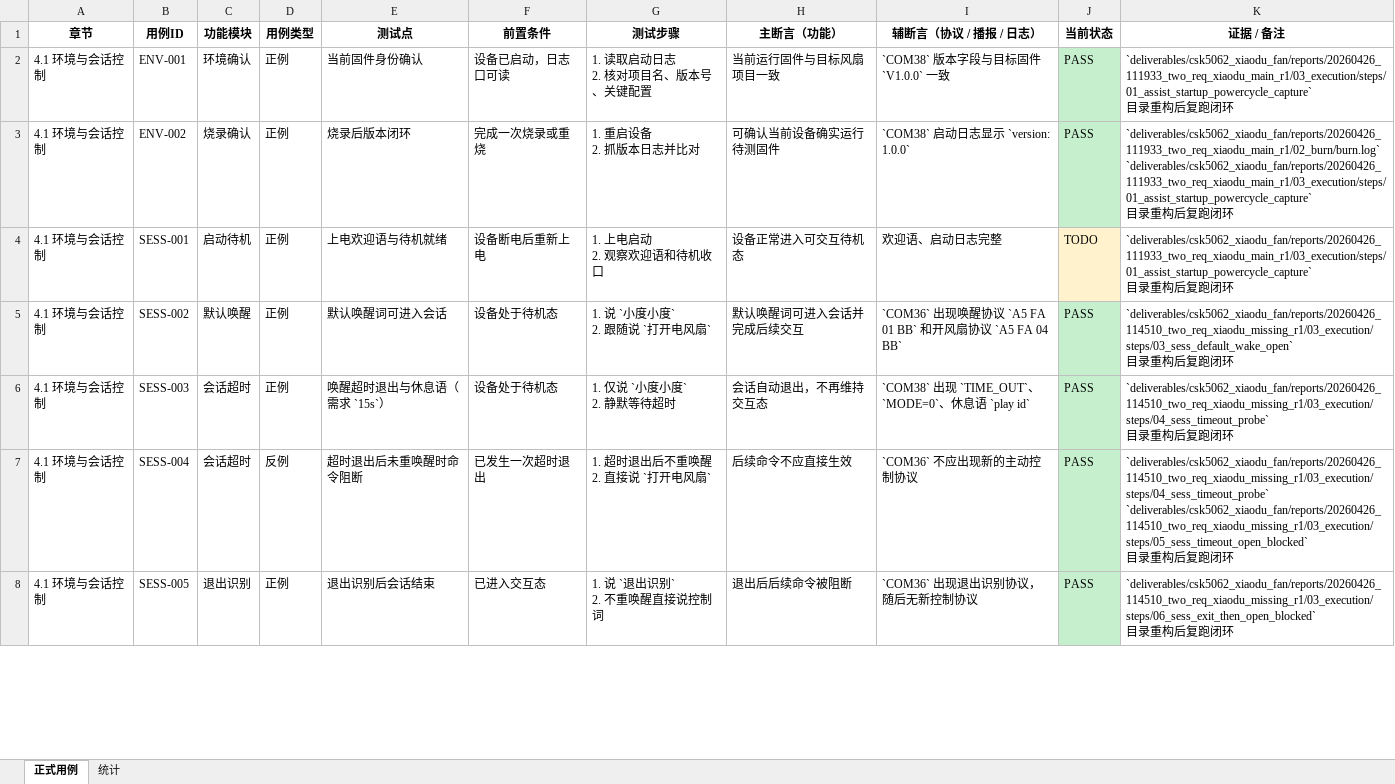
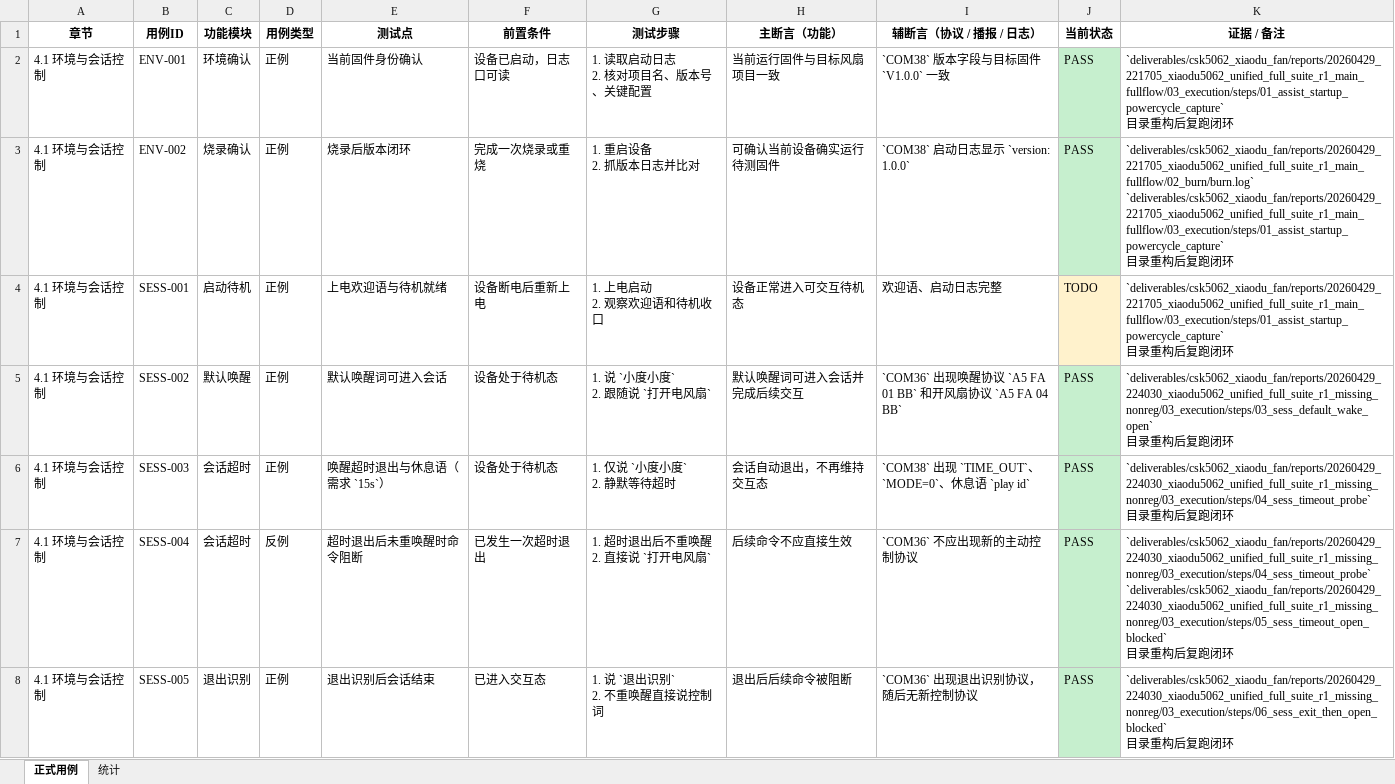
Before and after one commit to zjashanda/Trisolaris, an Excel workbook: deliverables/csk5062_xiaodu_fan/cases/测试用例-正式版.xlsx, sheet 正式用例, drawn as a sheet; only a part is shown; values as stored, in another font and other column widths than the file's, no borders; ↵ is a line break in a cell; the diff covers the shown part only; the diff names each change by its address in the sheet, - before the commit and + after, or states it on an @@ line.

Commit message:
feat: add unified formal suite runner

```diff
--- a/deliverables/csk5062_xiaodu_fan/cases/测试用例-正式版.xlsx (sheet 正式用例)
+++ b/deliverables/csk5062_xiaodu_fan/cases/测试用例-正式版.xlsx (sheet 正式用例)
-K2 (证据 / 备注): `deliverables/csk5062_xiaodu_fan/reports/20260426_111933_two_req_xiaodu_main_r1/03_execution/steps/01_assist_startup_powercycle_capture` ↵ 目录…
+K2 (证据 / 备注): `deliverables/csk5062_xiaodu_fan/reports/20260429_221705_xiaodu5062_unified_full_suite_r1_main_fullflow/03_execution/steps/01_assist_startup_powercycle_capture` ↵ 目录…
-K3 (证据 / 备注): `deliverables/csk5062_xiaodu_fan/reports/20260426_111933_two_req_xiaodu_main_r1/02_burn/burn.log` ↵ `deliverables/csk5062_xiaodu_fan/reports/20260426_111933_two_req_xiaodu_main_r1/03_execution/steps/01_assist_startup_powercycle_capture` ↵ 目录…
+K3 (证据 / 备注): `deliverables/csk5062_xiaodu_fan/reports/20260429_221705_xiaodu5062_unified_full_suite_r1_main_fullflow/02_burn/burn.log` ↵ `deliverables/csk5062_xiaodu_fan/reports/20260429_221705_xiaodu5062_unified_full_suite_r1_main_fullflow/03_execution/steps/01_assist_startup_powercycle_capture` ↵ 目录…
-K4 (证据 / 备注): `deliverables/csk5062_xiaodu_fan/reports/20260426_111933_two_req_xiaodu_main_r1/03_execution/steps/01_assist_startup_powercycle_capture` ↵ 目录…
+K4 (证据 / 备注): `deliverables/csk5062_xiaodu_fan/reports/20260429_221705_xiaodu5062_unified_full_suite_r1_main_fullflow/03_execution/steps/01_assist_startup_powercycle_capture` ↵ 目录…
-K5 (证据 / 备注): `deliverables/csk5062_xiaodu_fan/reports/20260426_114510_two_req_xiaodu_missing_r1/03_execution/steps/03_sess_default_wake_open` ↵ 目录…
+K5 (证据 / 备注): `deliverables/csk5062_xiaodu_fan/reports/20260429_224030_xiaodu5062_unified_full_suite_r1_missing_nonreg/03_execution/steps/03_sess_default_wake_open` ↵ 目录…
-K6 (证据 / 备注): `deliverables/csk5062_xiaodu_fan/reports/20260426_114510_two_req_xiaodu_missing_r1/03_execution/steps/04_sess_timeout_probe` ↵ 目录…
+K6 (证据 / 备注): `deliverables/csk5062_xiaodu_fan/reports/20260429_224030_xiaodu5062_unified_full_suite_r1_missing_nonreg/03_execution/steps/04_sess_timeout_probe` ↵ 目录…
-K7 (证据 / 备注): `deliverables/csk5062_xiaodu_fan/reports/20260426_114510_two_req_xiaodu_missing_r1/03_execution/steps/04_sess_timeout_probe` ↵ `deliverables/csk5062_xiaodu_fan/reports/20260426_114510_two_req_xiaodu_missing_r1/03_execution/steps/05_sess_timeout_open_blocked` ↵ 目录…
+K7 (证据 / 备注): `deliverables/csk5062_xiaodu_fan/reports/20260429_224030_xiaodu5062_unified_full_suite_r1_missing_nonreg/03_execution/steps/04_sess_timeout_probe` ↵ `deliverables/csk5062_xiaodu_fan/reports/20260429_224030_xiaodu5062_unified_full_suite_r1_missing_nonreg/03_execution/steps/05_sess_timeout_open_blocked` ↵ 目录…
-K8 (证据 / 备注): `deliverables/csk5062_xiaodu_fan/reports/20260426_114510_two_req_xiaodu_missing_r1/03_execution/steps/06_sess_exit_then_open_blocked` ↵ 目录…
+K8 (证据 / 备注): `deliverables/csk5062_xiaodu_fan/reports/20260429_224030_xiaodu5062_unified_full_suite_r1_missing_nonreg/03_execution/steps/06_sess_exit_then_open_blocked` ↵ 目录…
```
Also changed, not shown: 67 edited cells and cell formats elsewhere in this sheet, sheet 统计, 53 other files.
